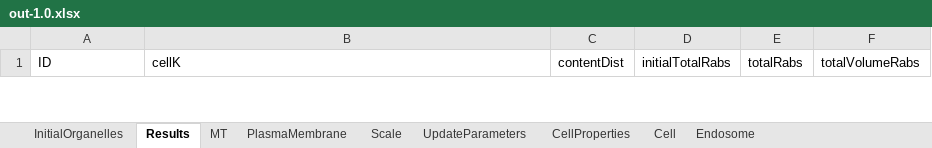
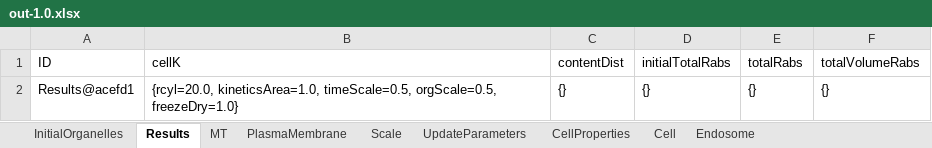
Before and after one commit to ihem-institute/immunity, an Excel workbook: out-1.0.xlsx, sheet Results, drawn as a sheet; only a part is shown; values as stored, in another font and other column widths than the file's, no borders; 1 other sheet too large or unreadable and not compared; the diff covers the shown part only; the diff names each change by its address in the sheet, - before the commit and + after, or states it on an @@ line.

```diff
--- a/out-1.0.xlsx (sheet Results)
+++ b/out-1.0.xlsx (sheet Results)
+row 2: Results@acefd1 | {rcyl=20.0, kineticsArea=1.0, timeScale=0.5, orgScale=0.5, freezeDry=1.0} | {} | {} | {} | {}
```
Also changed, not shown: 1 removed row elsewhere in this sheet, sheet Endosome, sheet MT, sheet CellProperties, sheet UpdateParameters, sheet PlasmaMembrane, sheet Cell, 1 more sheet, out-10001.0.xlsx, out-15001.0.xlsx, 55 other files.
